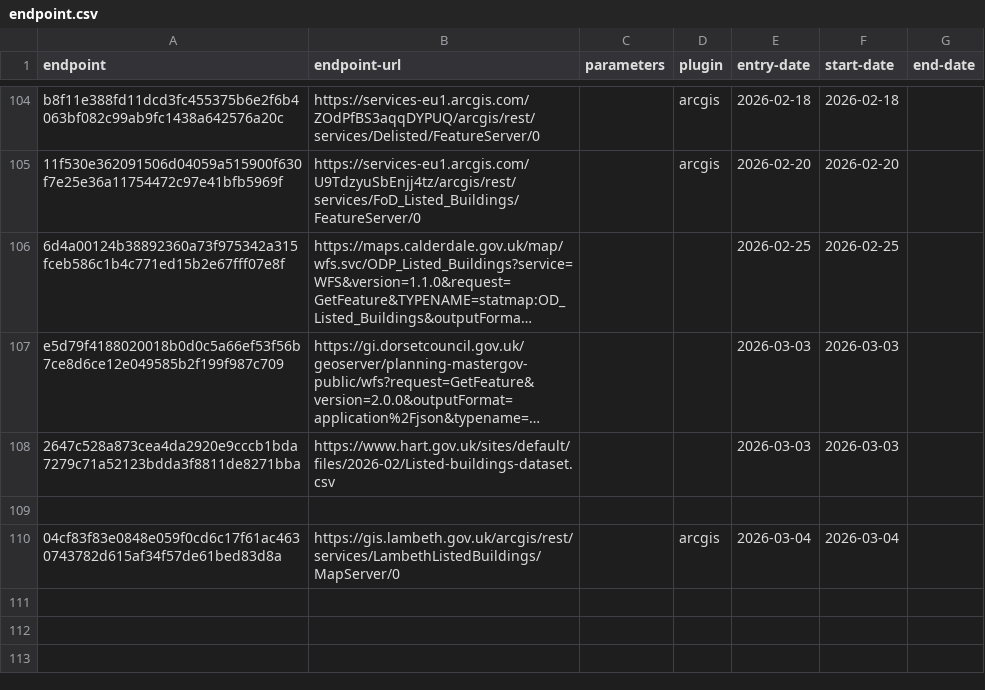
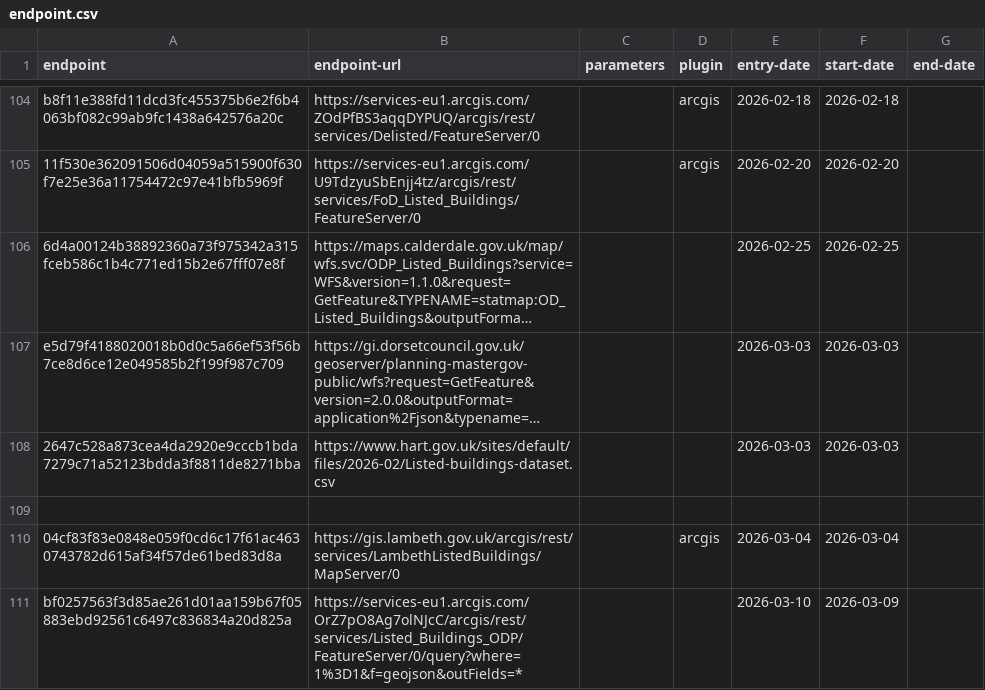
Before and after one commit to digital-land/config, a CSV file: collection/listed-building/endpoint.csv, drawn as a sheet; only a part is shown, gaps mark what is left out; long unchanged cells end in …; the diff names each change by its address in the sheet, - before the commit and + after, or states it on an @@ line.

```diff
--- a/collection/listed-building/endpoint.csv
+++ b/collection/listed-building/endpoint.csv
+row 111: bf0257563f3d85ae261d01aa159b67f05883ebd92561c6497c836834a20d825a | https://services-eu1.arcgis.com/OrZ7pO8Ag7olNJcC/arcgis/rest/services/Listed_Buildings_ODP/FeatureServer/0/query?where=1%3D1&f=geojson&outFields=* |  |  | 2026-03-10 | 2026-03-09
```
Also changed, not shown: collection/listed-building/source.csv, pipeline/listed-building/entity-organisation.csv.
